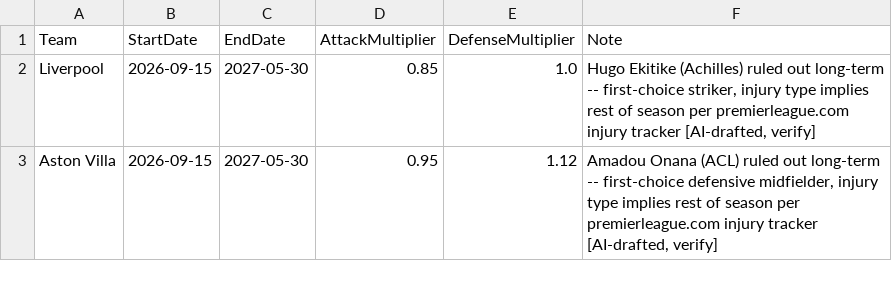
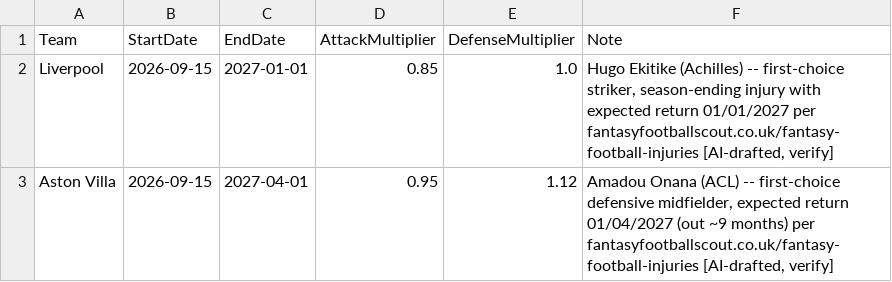
Before and after one commit to adwaith-p/Premier-League-Predictor-26-27, a CSV file: data/team_news.csv, drawn as a sheet.

```diff
--- a/data/team_news.csv
+++ b/data/team_news.csv
@@ -1,3 +1,3 @@
 Team,StartDate,EndDate,AttackMultiplier,DefenseMultiplier,Note
-Liverpool,2026-09-15,2027-05-30,0.85,1.0,"Hugo Ekitike (Achilles) ruled out long-term -- first-choice striker, injury type implies rest of season per premierleague.com injury tracker [AI-drafted, verify]"
-Aston Villa,2026-09-15,2027-05-30,0.95,1.12,"Amadou Onana (ACL) ruled out long-term -- first-choice defensive midfielder, injury type implies rest of season per premierleague.com injury tracker [AI-drafted, verify]"
+Liverpool,2026-09-15,2027-01-01,0.85,1.0,"Hugo Ekitike (Achilles) -- first-choice striker, season-ending injury with expected return 01/01/2027 per fantasyfootballscout.co.uk/fantasy-football-injuries [AI-drafted, verify]"
+Aston Villa,2026-09-15,2027-04-01,0.95,1.12,"Amadou Onana (ACL) -- first-choice defensive midfielder, expected return 01/04/2027 (out ~9 months) per fantasyfootballscout.co.uk/fantasy-football-injuries [AI-drafted, verify]"
```
Also changed, not shown: data/processed/simulation_snapshots.csv, 2 other files.
